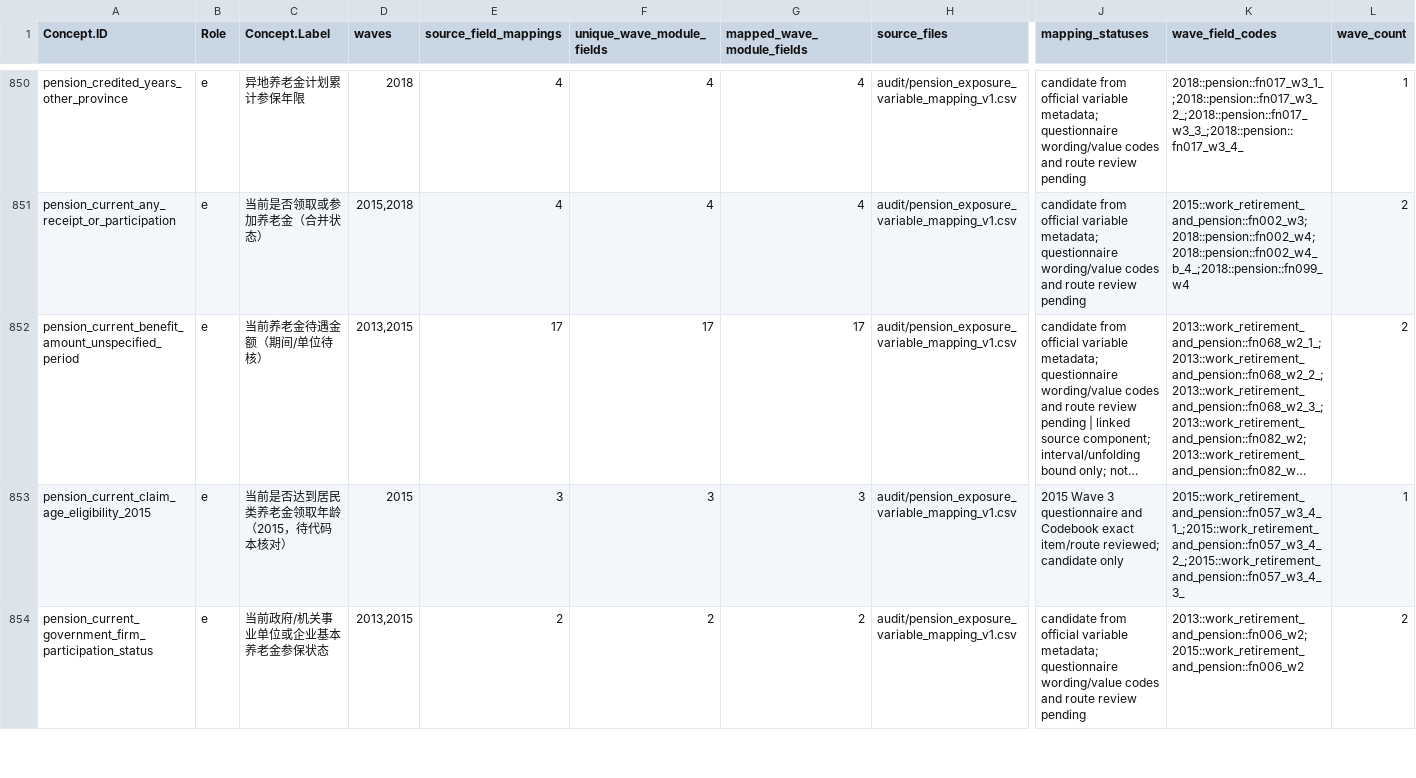
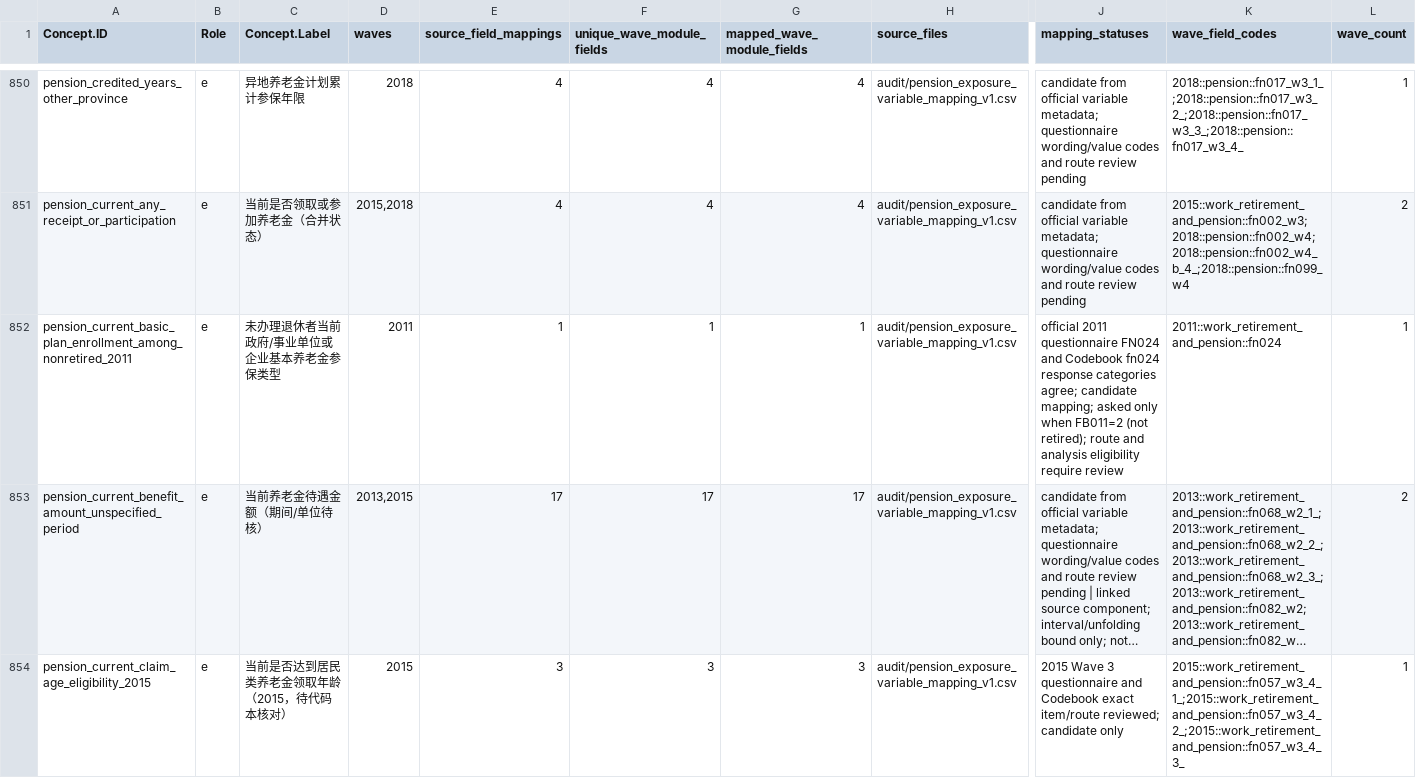
Before and after one commit to calebchu40-gif/charls-exwas-atlas, a CSV file: audit/ep_concept_candidate_summary_v1.csv, drawn as a sheet; only a part is shown, gaps mark what is left out; the shorter side is filled out with more unchanged rows; long unchanged cells end in …; rows hold the shown columns only; the diff covers the shown part only; the diff names each change by its address in the sheet, - before the commit and + after, or states it on an @@ line.

```diff
--- a/audit/ep_concept_candidate_summary_v1.csv
+++ b/audit/ep_concept_candidate_summary_v1.csv
+row 852: pension_current_basic_plan_enrollment_among_nonretired_2011 | e | 未办理退休者当前政府/事业单位或企业基本养老金参保类型 | 2011 | 1 | 1 | 1 | audit/pension_exposure_variable_mapping_v1.csv | official 2011 questionnaire FN024 and Codebook fn024 response categories agree; candidate mapping; asked only when FB011=2 (not retired); route and analysis eligibility require review | 2011::work_retirement_and_pension::fn024 | 1
```
Also changed, not shown: 8 edited cells elsewhere in this file, audit/candidate_concept_category_counts_v1.csv, audit/pension_codebook_value_labels_v1.csv, 22 other files.
